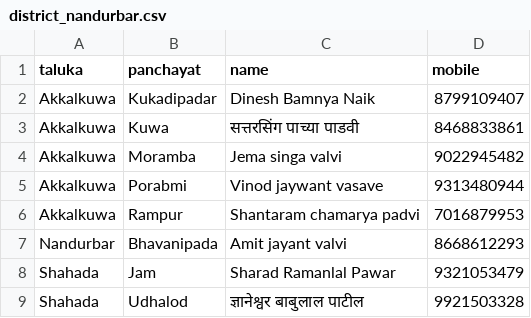
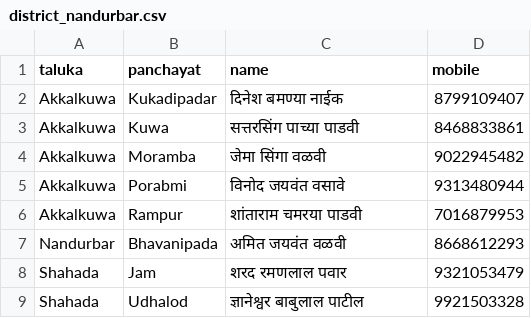
Before and after one commit to parshurampawar3381/Jobcard-Search, a CSV file: grs/district_nandurbar.csv, drawn as a sheet.

Commit message:
GRS: Nandurbar (8 नोंदी)

```diff
--- a/grs/district_nandurbar.csv
+++ b/grs/district_nandurbar.csv
@@ -1,9 +1,9 @@
 taluka,panchayat,name,mobile
-Akkalkuwa,Kukadipadar,Dinesh Bamnya Naik,8799109407
+Akkalkuwa,Kukadipadar,दिनेश बमण्या नाईक,8799109407
 Akkalkuwa,Kuwa,सत्तरसिंग पाच्या पाडवी,8468833861
-Akkalkuwa,Moramba,Jema singa valvi,9022945482
-Akkalkuwa,Porabmi,Vinod jaywant vasave,9313480944
-Akkalkuwa,Rampur,Shantaram chamarya padvi,7016879953
-Nandurbar,Bhavanipada,Amit jayant valvi,8668612293
-Shahada,Jam,Sharad Ramanlal Pawar,9321053479
+Akkalkuwa,Moramba,जेमा सिंगा वळवी,9022945482
+Akkalkuwa,Porabmi,विनोद जयवंत वसावे,9313480944
+Akkalkuwa,Rampur,शांताराम चमरया पाडवी,7016879953
+Nandurbar,Bhavanipada,अमित जयवंत वळवी,8668612293
+Shahada,Jam,शरद रमणलाल पवार,9321053479
 Shahada,Udhalod,ज्ञानेश्वर बाबुलाल पाटील,9921503328
```
